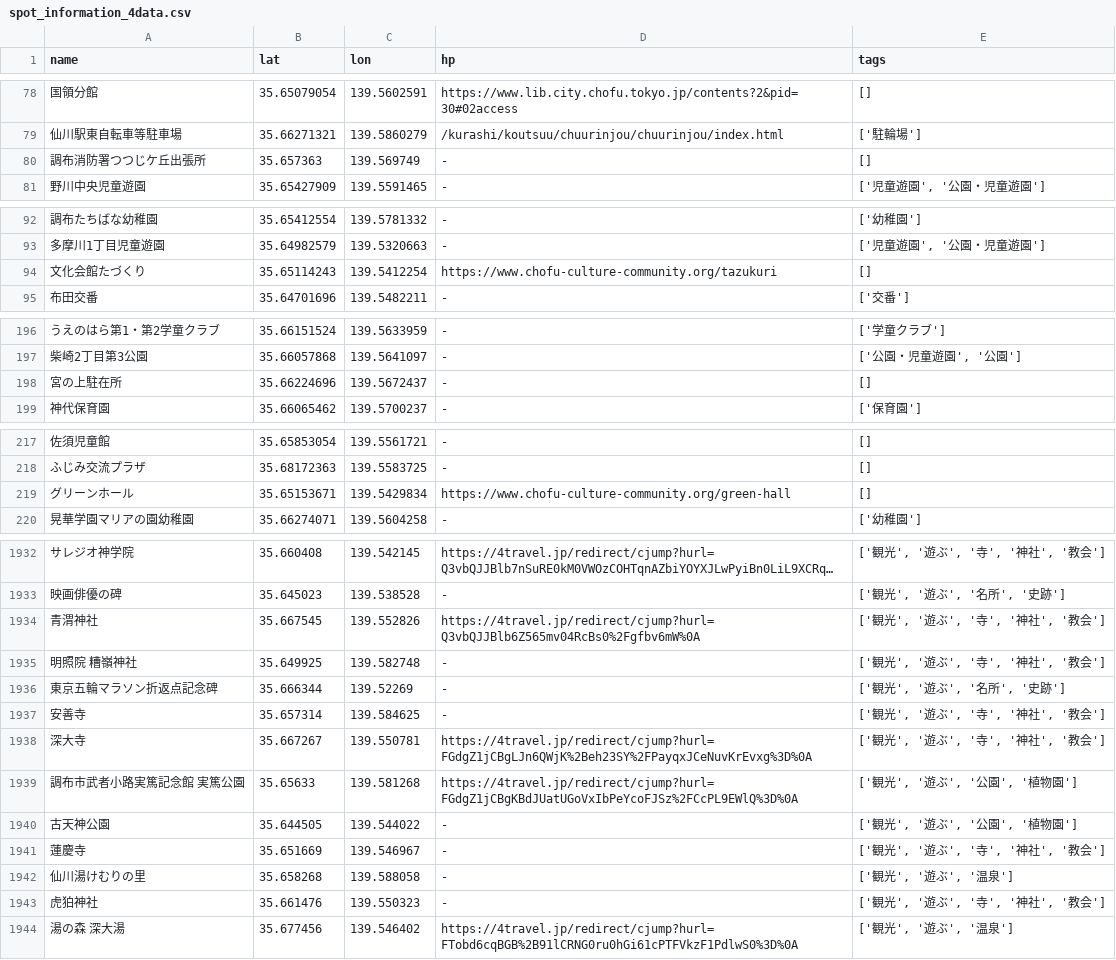
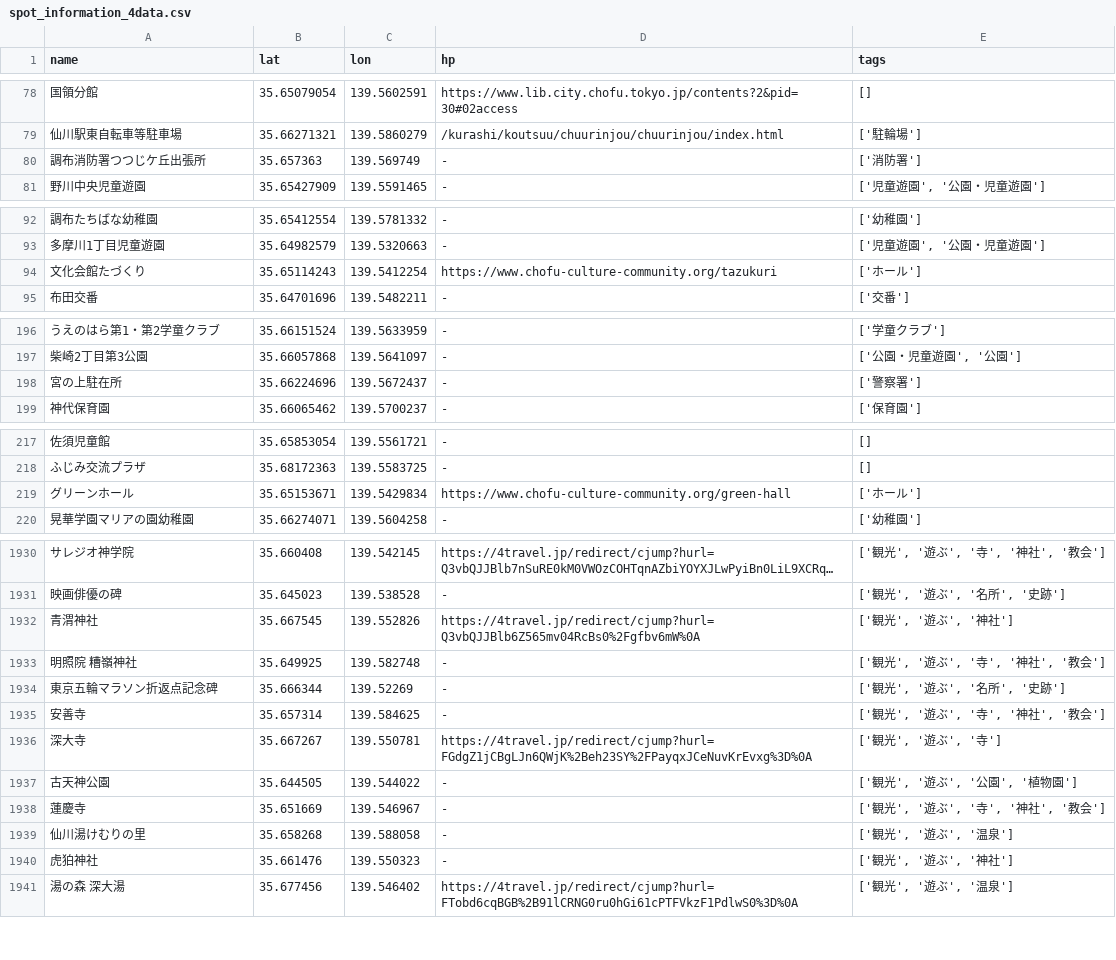
Before and after one commit to KeiNagaoka/routing_System, a CSV file: routingSystem/backend/data/spot_information_4data.csv, drawn as a sheet; only a part is shown, gaps mark what is left out; long unchanged cells end in …; removed rows and columns are numbered as before the commit, all else as after; the diff covers the shown part only; the diff names each change by its address in the sheet, - before the commit and + after, or states it on an @@ line.

```diff
--- a/routingSystem/backend/data/spot_information_4data.csv
+++ b/routingSystem/backend/data/spot_information_4data.csv
-E80 (tags): []
+E80 (tags): ['消防署']
-E94 (tags): []
+E94 (tags): ['ホール']
-E198 (tags): []
+E198 (tags): ['警察署']
-E219 (tags): []
+E219 (tags): ['ホール']
-E1932 (tags): ['観光', '遊ぶ', '寺', '神社', '教会']
+E1932 (tags): ['観光', '遊ぶ', '神社']
-E1936 (tags): ['観光', '遊ぶ', '寺', '神社', '教会']
+E1936 (tags): ['観光', '遊ぶ', '寺']
-row 1939: 調布市武者小路実篤記念館 実篤公園 | 35.65633 | 139.581268 | https://4travel.jp/redirect/cjump?hurl=FGdgZ1jCBgKBdJUatUGoVxIbPeYcoFJSz%2FCcPL9EWlQ%3D%0A | ['観光', '遊ぶ', '公園', '植物園']
-E1940 (tags): ['観光', '遊ぶ', '寺', '神社', '教会']
+E1940 (tags): ['観光', '遊ぶ', '神社']
```
Also changed, not shown: other rows of this file, 4 other files.
